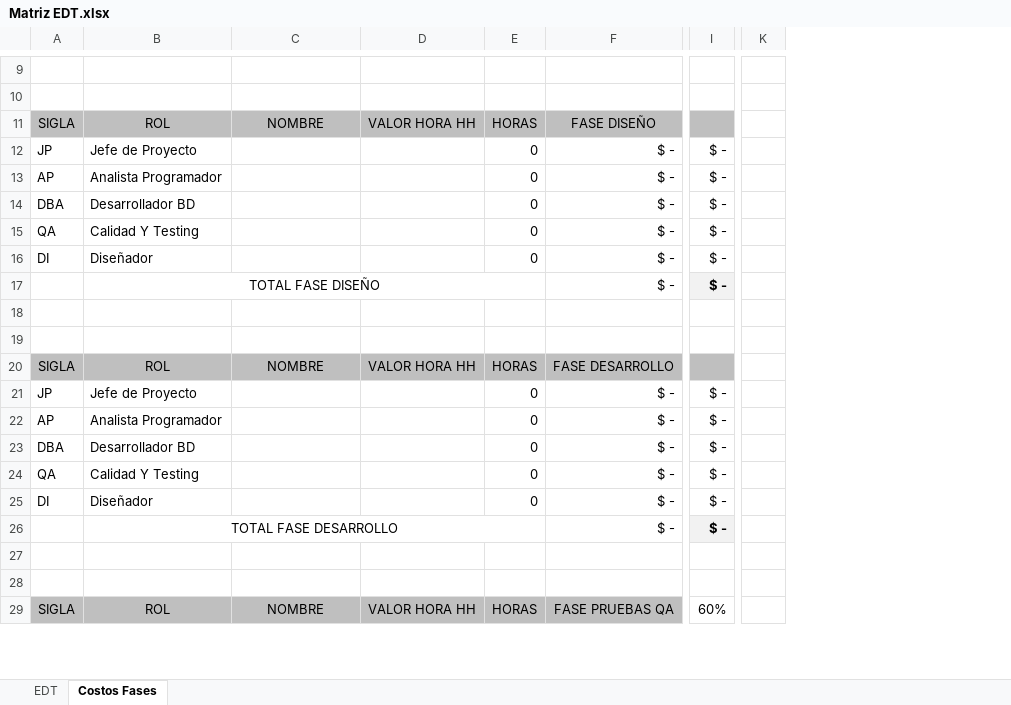
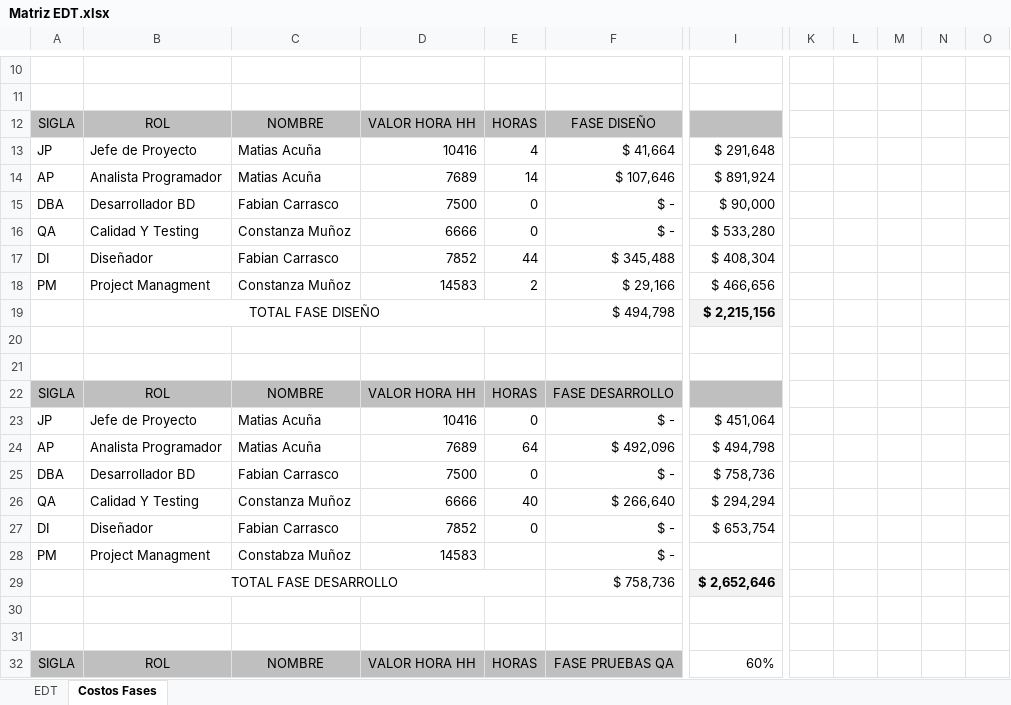
Before and after one commit to MatiasAcuna24/Portafolio-Titulo-MaCoFa, an Excel workbook: FASE1/DOCS/EVIDENCIAS_GRUPALES/ENTREGABLES/Matriz EDT.xlsx, sheet Costos Fases, drawn as a sheet; only a part is shown, gaps mark what is left out; values as stored, in another font and other column widths than the file's, no borders; charts and pictures not drawn; removed rows and columns are numbered as before the commit, all else as after; rows hold the shown columns only; the diff covers the shown part only; the diff names each change by its address in the sheet, - before the commit and + after, or states it on an @@ line.

```diff
--- a/FASE1/DOCS/EVIDENCIAS_GRUPALES/ENTREGABLES/Matriz EDT.xlsx (sheet Costos Fases)
+++ b/FASE1/DOCS/EVIDENCIAS_GRUPALES/ENTREGABLES/Matriz EDT.xlsx (sheet Costos Fases)
-column I, rows 12-29: $ - | $ - | $ - | $ - | $ - | $ - |  |  |  | $ - | $ - | $ - | $ - | $ - | $ - |  |  | 60%
+column I, rows 13-17: $ 291,648 | $ 891,924 | $ 90,000 | $ 533,280 | $ 408,304; rows 19-27: $ 2,215,156 |  |  |  | $ 451,064 | $ 494,798 | $ 758,736 | $ 294,294 | $ 653,754; rows 29-32: $ 2,652,646 |  |  | 60%
-column K, empty
+column K, empty
+column L, empty
+column M, empty
+column N, empty
+column O, empty
-C13:C14: (empty)
+C13:C14: Matias Acuña
-D13: (empty)
+D13: 10416
-E13: 0
+E13: 4
-F13: $ -
+F13: $ 41,664
-D14: (empty)
+D14: 7689
-E14: 0
+E14: 14
-F14: $ -
+F14: $ 107,646
-C15: (empty)
+C15: Fabian Carrasco
-D15: (empty)
+D15: 7500
-C16: (empty)
+C16: Constanza Muñoz
-D16: (empty)
+D16: 6666
-C17: (empty)
+C17: Fabian Carrasco
-D17: (empty)
+D17: 7852
-E17: 0
+E17: 44
-F17: $ -
+F17: $ 345,488
+row 18: PM | Project Managment | Constanza Muñoz | 14583 | 2 | $ 29,166 | $ 466,656
-F19: $ -
+F19: $ 494,798
-C23:C24: (empty)
+C23:C24: Matias Acuña
-D23: (empty)
+D23: 10416
-D24: (empty)
+D24: 7689
-E24: 0
+E24: 64
-F24: $ -
+F24: $ 492,096
-C25: (empty)
+C25: Fabian Carrasco
-D25: (empty)
+D25: 7500
-C26: (empty)
+C26: Constanza Muñoz
-D26: (empty)
+D26: 6666
-E26: 0
+E26: 40
-F26: $ -
+F26: $ 266,640
-C27: (empty)
+C27: Fabian Carrasco
-D27: (empty)
+D27: 7852
+row 28: PM | Project Managment | Constabza Muñoz | 14583 |  | $ -
-F29: $ -
+F29: $ 758,736
```
Also changed, not shown: 5 added rows, 2 removed rows and 55 edited cells elsewhere in this sheet, sheet EDT, formulas that keep their value, FASE1/DOCS/EVIDENCIAS_GRUPALES/ENTREGABLES/Carta Gantt.xlsx, FASE1/DOCS/EVIDENCIAS_GRUPALES/ENTREGABLES/Planilla de Requerimientos-2.xlsx, 11 other files.
